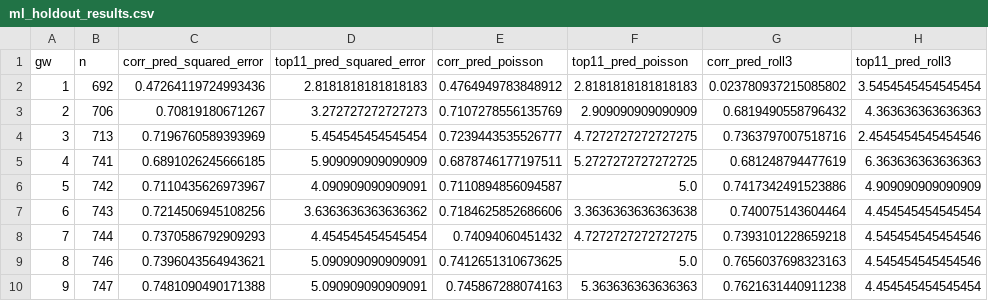
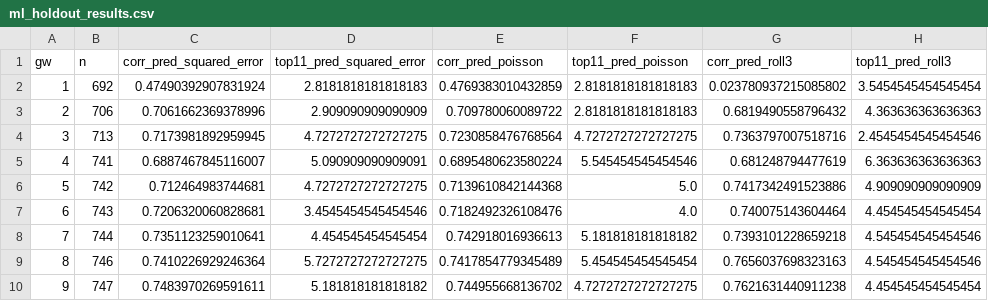
Before and after one commit to cateingle82-wq/fpl-project-, a CSV file: ml_holdout_results.csv, drawn as a sheet; only a part is shown; the diff covers the shown part only; the diff names each change by its address in the sheet, - before the commit and + after, or states it on an @@ line.

```diff
--- a/ml_holdout_results.csv
+++ b/ml_holdout_results.csv
-C2 (corr_pred_squared_error): 0.47264119724993436
+C2 (corr_pred_squared_error): 0.47490392907831924
-E2 (corr_pred_poisson): 0.4764949783848912
+E2 (corr_pred_poisson): 0.4769383010432859
-C3 (corr_pred_squared_error): 0.70819180671267
+C3 (corr_pred_squared_error): 0.7061662369378996
-D3 (top11_pred_squared_error): 3.272727272727273
+D3 (top11_pred_squared_error): 2.909090909090909
-E3 (corr_pred_poisson): 0.7107278556135769
+E3 (corr_pred_poisson): 0.709780060089722
-F3 (top11_pred_poisson): 2.909090909090909
+F3 (top11_pred_poisson): 2.8181818181818183
-C4 (corr_pred_squared_error): 0.7196760589393969
+C4 (corr_pred_squared_error): 0.7173981892959945
-D4 (top11_pred_squared_error): 5.454545454545454
+D4 (top11_pred_squared_error): 4.7272727272727275
-E4 (corr_pred_poisson): 0.7239443535526777
+E4 (corr_pred_poisson): 0.7230858476768564
-C5 (corr_pred_squared_error): 0.6891026245666185
+C5 (corr_pred_squared_error): 0.6887467845116007
-D5 (top11_pred_squared_error): 5.909090909090909
+D5 (top11_pred_squared_error): 5.090909090909091
-E5 (corr_pred_poisson): 0.6878746177197511
+E5 (corr_pred_poisson): 0.6895480623580224
-F5 (top11_pred_poisson): 5.2727272727272725
+F5 (top11_pred_poisson): 5.545454545454546
-C6 (corr_pred_squared_error): 0.7110435626973967
+C6 (corr_pred_squared_error): 0.712464983744681
-D6 (top11_pred_squared_error): 4.090909090909091
+D6 (top11_pred_squared_error): 4.7272727272727275
-E6 (corr_pred_poisson): 0.7110894856094587
+E6 (corr_pred_poisson): 0.7139610842144368
-C7 (corr_pred_squared_error): 0.7214506945108256
+C7 (corr_pred_squared_error): 0.7206320060828681
-D7 (top11_pred_squared_error): 3.6363636363636362
+D7 (top11_pred_squared_error): 3.4545454545454546
-E7 (corr_pred_poisson): 0.7184625852686606
+E7 (corr_pred_poisson): 0.7182492326108476
-F7 (top11_pred_poisson): 3.3636363636363638
+F7 (top11_pred_poisson): 4.0
-C8 (corr_pred_squared_error): 0.7370586792909293
+C8 (corr_pred_squared_error): 0.7351123259010641
-E8 (corr_pred_poisson): 0.74094060451432
+E8 (corr_pred_poisson): 0.742918016936613
-F8 (top11_pred_poisson): 4.7272727272727275
+F8 (top11_pred_poisson): 5.181818181818182
-C9 (corr_pred_squared_error): 0.7396043564943621
+C9 (corr_pred_squared_error): 0.7410226929246364
-D9 (top11_pred_squared_error): 5.090909090909091
+D9 (top11_pred_squared_error): 5.7272727272727275
-E9 (corr_pred_poisson): 0.7412651310673625
+E9 (corr_pred_poisson): 0.7417854779345489
-F9 (top11_pred_poisson): 5.0
+F9 (top11_pred_poisson): 5.454545454545454
-C10 (corr_pred_squared_error): 0.7481090490171388
+C10 (corr_pred_squared_error): 0.7483970269591611
-D10 (top11_pred_squared_error): 5.090909090909091
+D10 (top11_pred_squared_error): 5.181818181818182
-E10 (corr_pred_poisson): 0.745867288074163
+E10 (corr_pred_poisson): 0.744955668136702
-F10 (top11_pred_poisson): 5.363636363636363
+F10 (top11_pred_poisson): 4.7272727272727275
```
Also changed, not shown: 101 edited cells elsewhere in this file, 4 other files.
